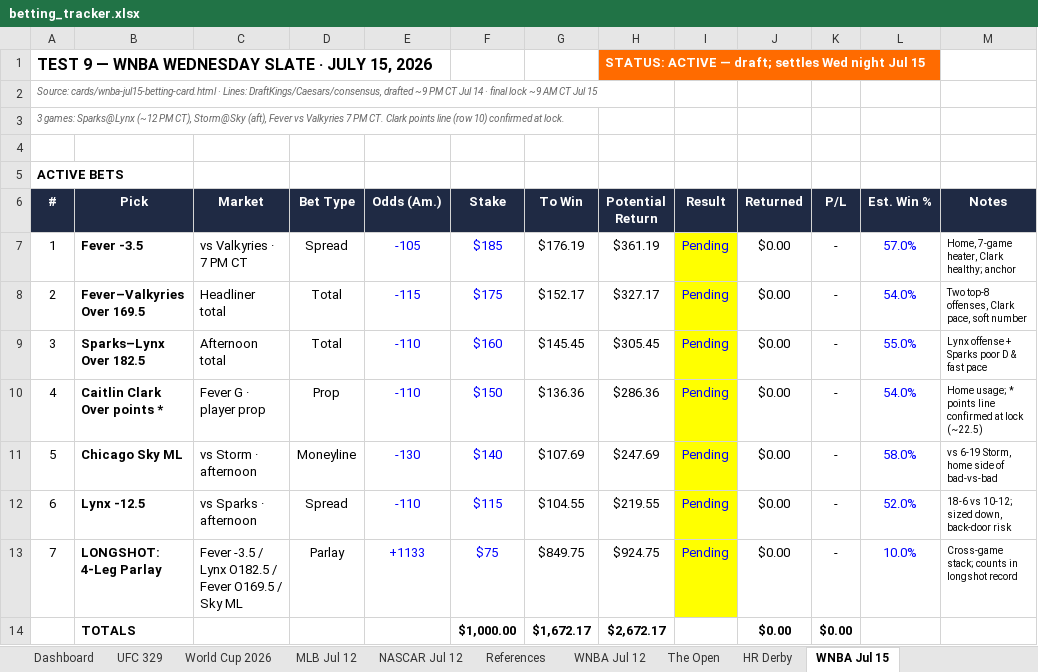
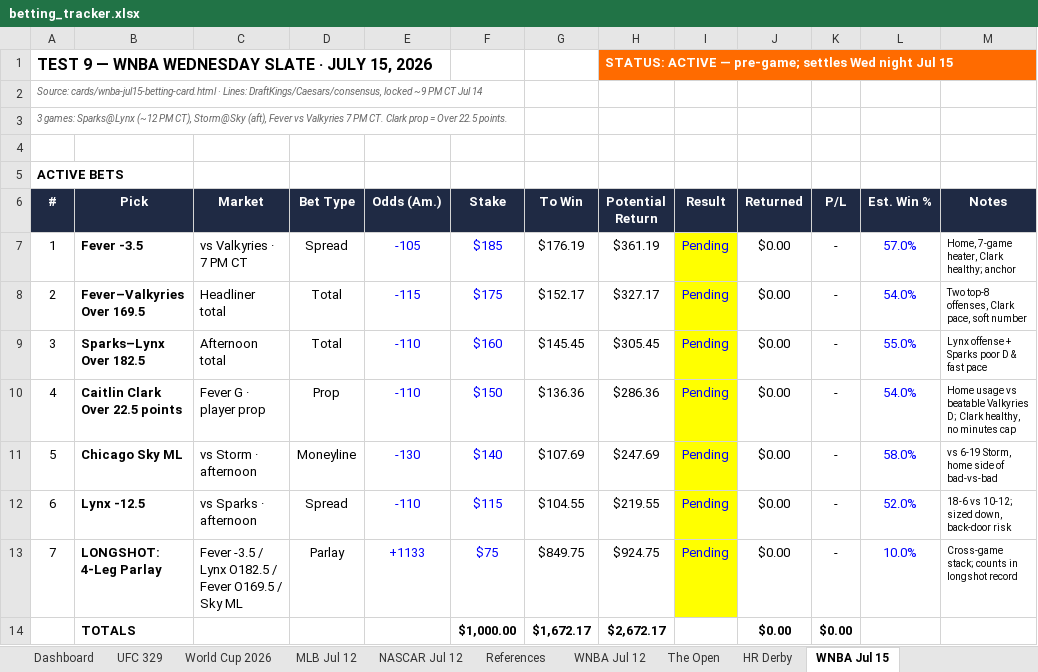
Before and after one commit to Jduchock/BettingPredictor, an Excel workbook: betting_tracker.xlsx, sheet WNBA Jul 15, drawn as a sheet; values as stored, in another font and other column widths than the file's, no borders; conditional formats not drawn; the diff names each change by its address in the sheet, - before the commit and + after, or states it on an @@ line.

Commit message:
WNBA Jul 15 finalized: concrete Clark line (O22.5), corrected form note, pre-game framing

```diff
--- a/betting_tracker.xlsx (sheet WNBA Jul 15)
+++ b/betting_tracker.xlsx (sheet WNBA Jul 15)
-H1 (Potential Return): …ACTIVE — draft; settles Wed…
+H1 (Potential Return): …ACTIVE — pre-game; settles Wed…
-A2 (#): …Lines: DraftKings/Caesars/consensus, drafted ~9 PM CT Jul 14 · final lock ~9 AM CT Jul 15
+A2 (#): …Lines: DraftKings/Caesars/consensus, locked ~9 PM CT Jul 14
-A3 (#): …CT. Clark points line (row 10) confirmed at lock.
+A3 (#): …CT. Clark prop = Over 22.5 points.
-B10 (Pick): Caitlin Clark Over points *
+B10 (Pick): Caitlin Clark Over 22.5 points
-M10 (Notes): Home usage; * points line confirmed at lock (~22.5)
+M10 (Notes): Home usage vs beatable Valkyries D; Clark healthy, no minutes cap
```
Also changed, not shown: 5 other files.
